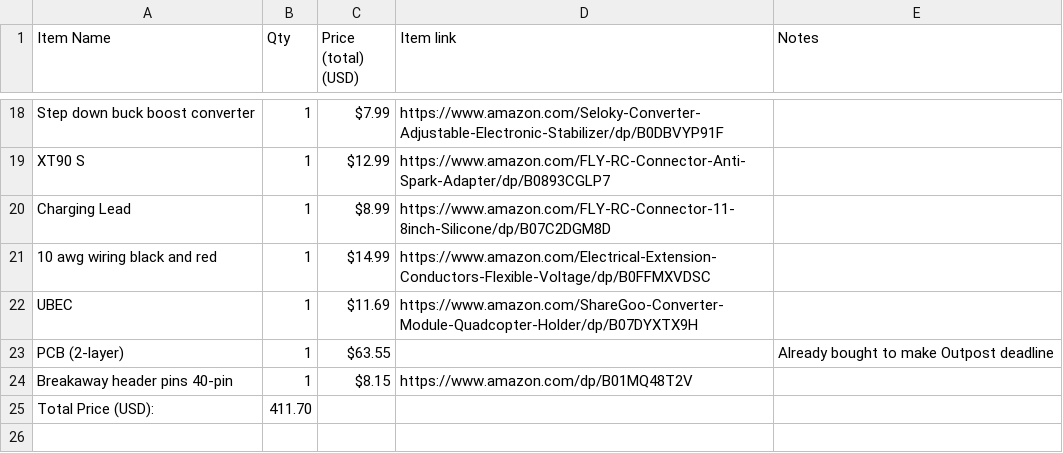
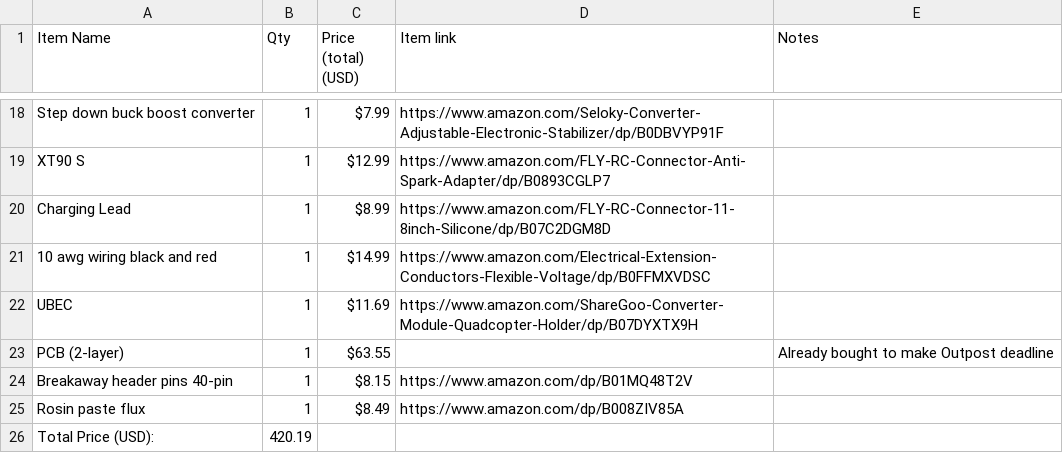
Before and after one commit to Fifthsol/Smart-Electric-Skateboard, a CSV file: BOM.csv, drawn as a sheet; only a part is shown, gaps mark what is left out.

```diff
--- a/BOM.csv
+++ b/BOM.csv
@@ -24,2 +24,3 @@ PCB (2-layer),1,$63.55,,Already bought to make Outpost deadline
 Breakaway header pins 40-pin,1,$8.15,https://www.amazon.com/dp/B01MQ48T2V,
-Total Price (USD):,411.70,,,
+Rosin paste flux,1,$8.49,https://www.amazon.com/dp/B008ZIV85A,
+Total Price (USD):,420.19,,,
```
Also changed, not shown: 5 other files.
